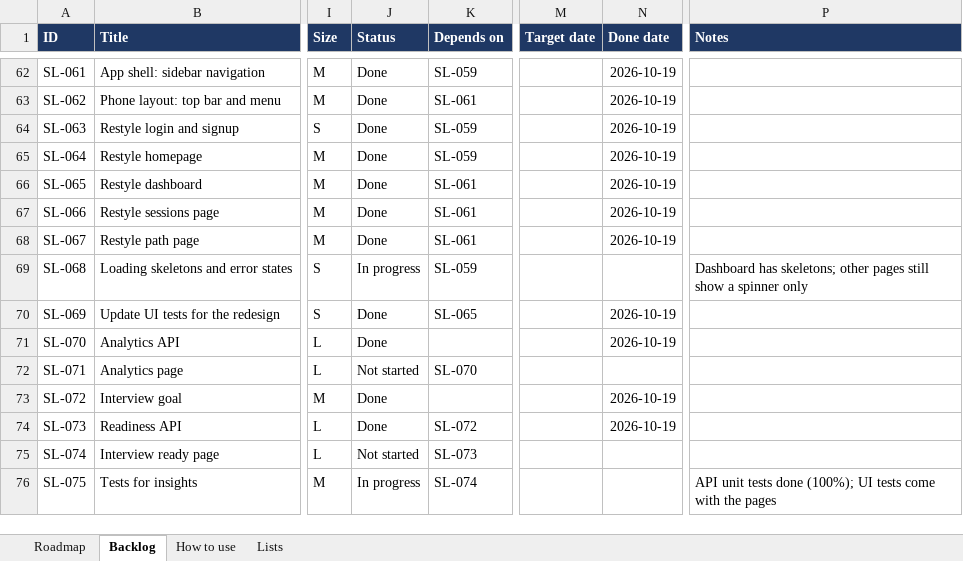
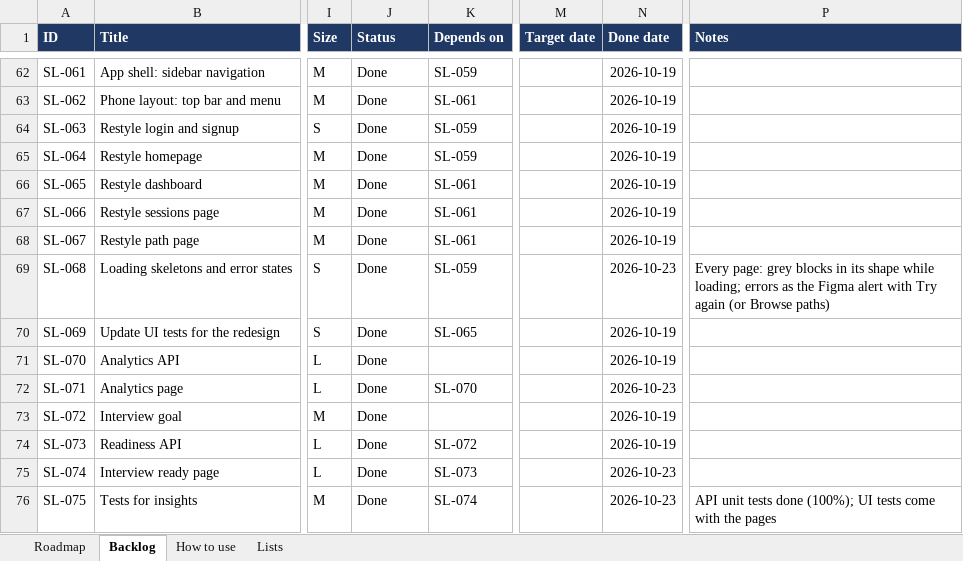
Before and after one commit to coolsamk7/gradiaqo, an Excel workbook: roadmap.xlsx, sheet Backlog, drawn as a sheet; only a part is shown, gaps mark what is left out; values as stored, in another font and other column widths than the file's, no borders; conditional formats and table styles not drawn; the diff covers the shown part only; the diff names each change by its address in the sheet, - before the commit and + after, or states it on an @@ line.

```diff
--- a/roadmap.xlsx (sheet Backlog)
+++ b/roadmap.xlsx (sheet Backlog)
-J69 (Status): In progress
+J69 (Status): Done
-N69 (Done date): (empty)
+N69 (Done date): 2026-10-23
-P69 (Notes): Dashboard has skeletons; other pages still show a spinner only
+P69 (Notes): Every page: grey blocks in its shape while loading; errors as the Figma alert with Try again (or Browse paths)
-J72 (Status): Not started
+J72 (Status): Done
-N72 (Done date): (empty)
+N72 (Done date): 2026-10-23
-J75 (Status): Not started
+J75 (Status): Done
-N75:N76 (Done date): (empty)
+N75:N76 (Done date): 2026-10-23
-J76 (Status): In progress
+J76 (Status): Done
```
Also changed, not shown: 29 edited cells elsewhere in this sheet, sheet Roadmap.
